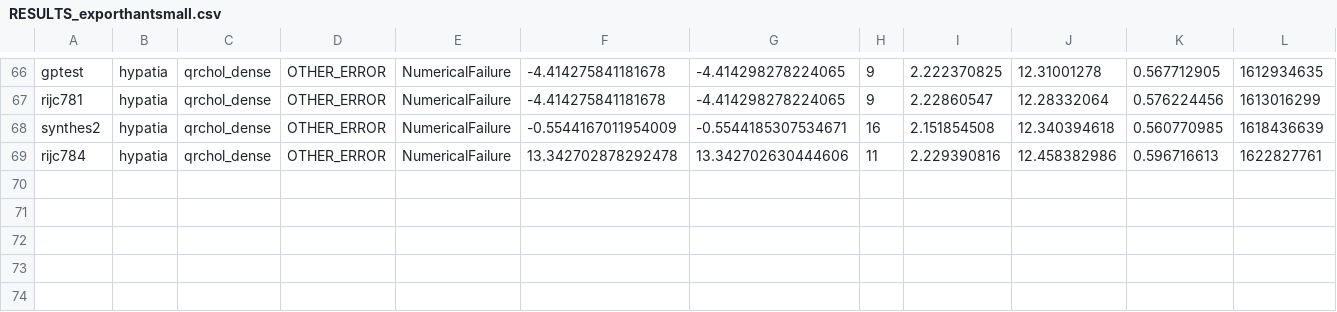
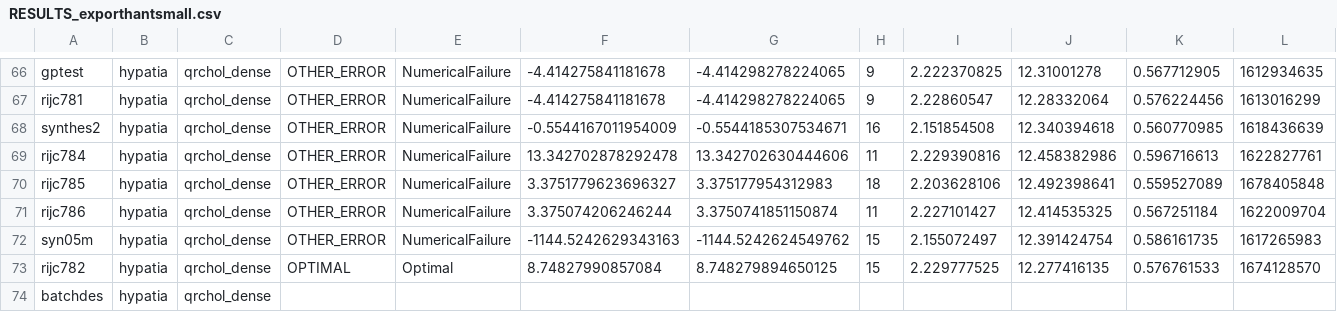
Before and after one commit to jump-dev/Hypatia.jl, a CSV file: exporthantsmall/lkap/RESULTS_exporthantsmall.csv, drawn as a sheet; only a part is shown, gaps mark what is left out; rows hold the shown columns only; the diff names each change by its address in the sheet, - before the commit and + after, or states it on an @@ line.

```diff
--- a/exporthantsmall/lkap/RESULTS_exporthantsmall.csv
+++ b/exporthantsmall/lkap/RESULTS_exporthantsmall.csv
+row 70: rijc785 | hypatia | qrchol_dense | OTHER_ERROR | NumericalFailure | 3.3751779623696327 | 3.375177954312983 | 18 | 2.203628106 | 12.492398641 | 0.559527089 | 1678405848
+row 71: rijc786 | hypatia | qrchol_dense | OTHER_ERROR | NumericalFailure | 3.375074206246244 | 3.3750741851150874 | 11 | 2.227101427 | 12.414535325 | 0.567251184 | 1622009704
+row 72: syn05m | hypatia | qrchol_dense | OTHER_ERROR | NumericalFailure | -1144.5242629343163 | -1144.5242624549762 | 15 | 2.155072497 | 12.391424754 | 0.586161735 | 1617265983
+row 73: rijc782 | hypatia | qrchol_dense | OPTIMAL | Optimal | 8.74827990857084 | 8.748279894650125 | 15 | 2.229777525 | 12.277416135 | 0.576761533 | 1674128570
+row 74: batchdes | hypatia | qrchol_dense
```
Also changed, not shown: 7 other files.
